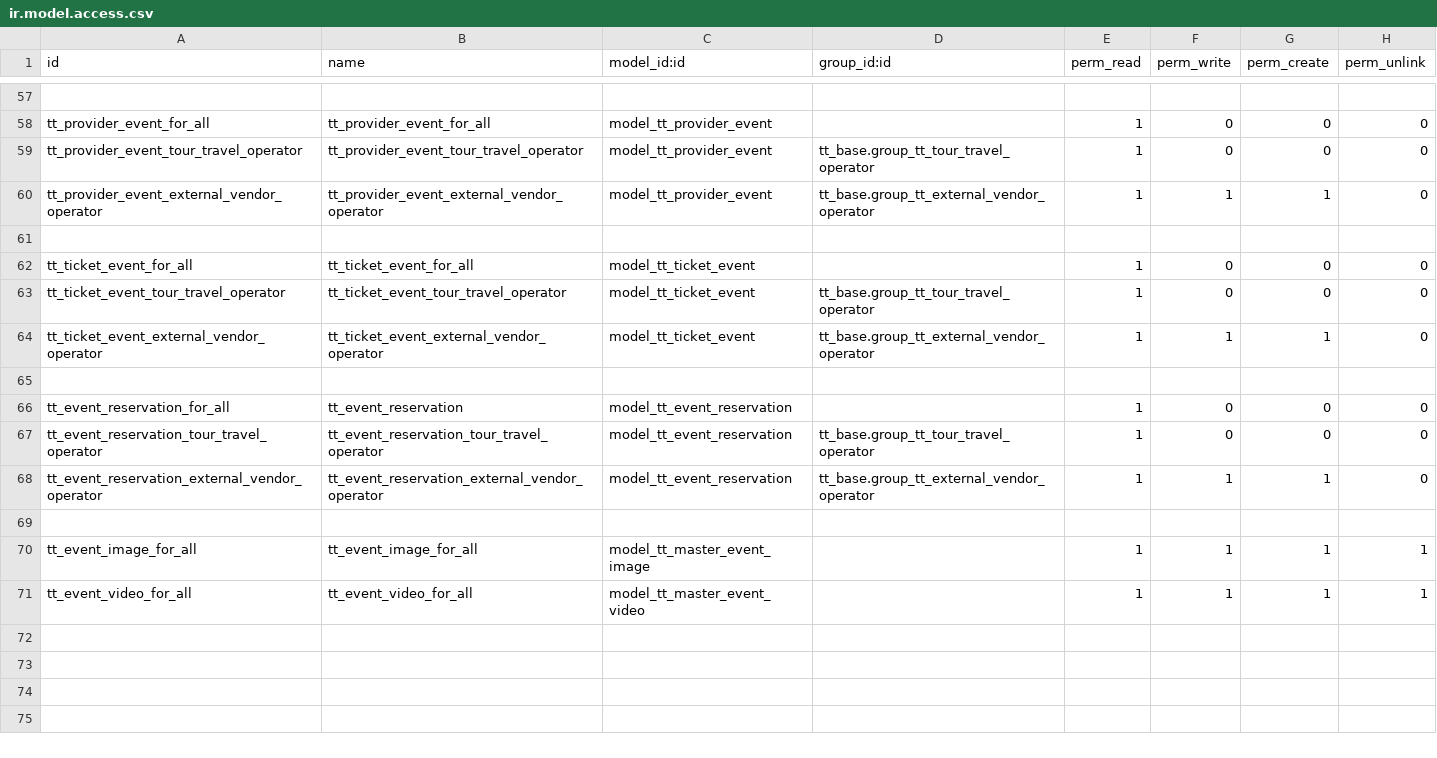
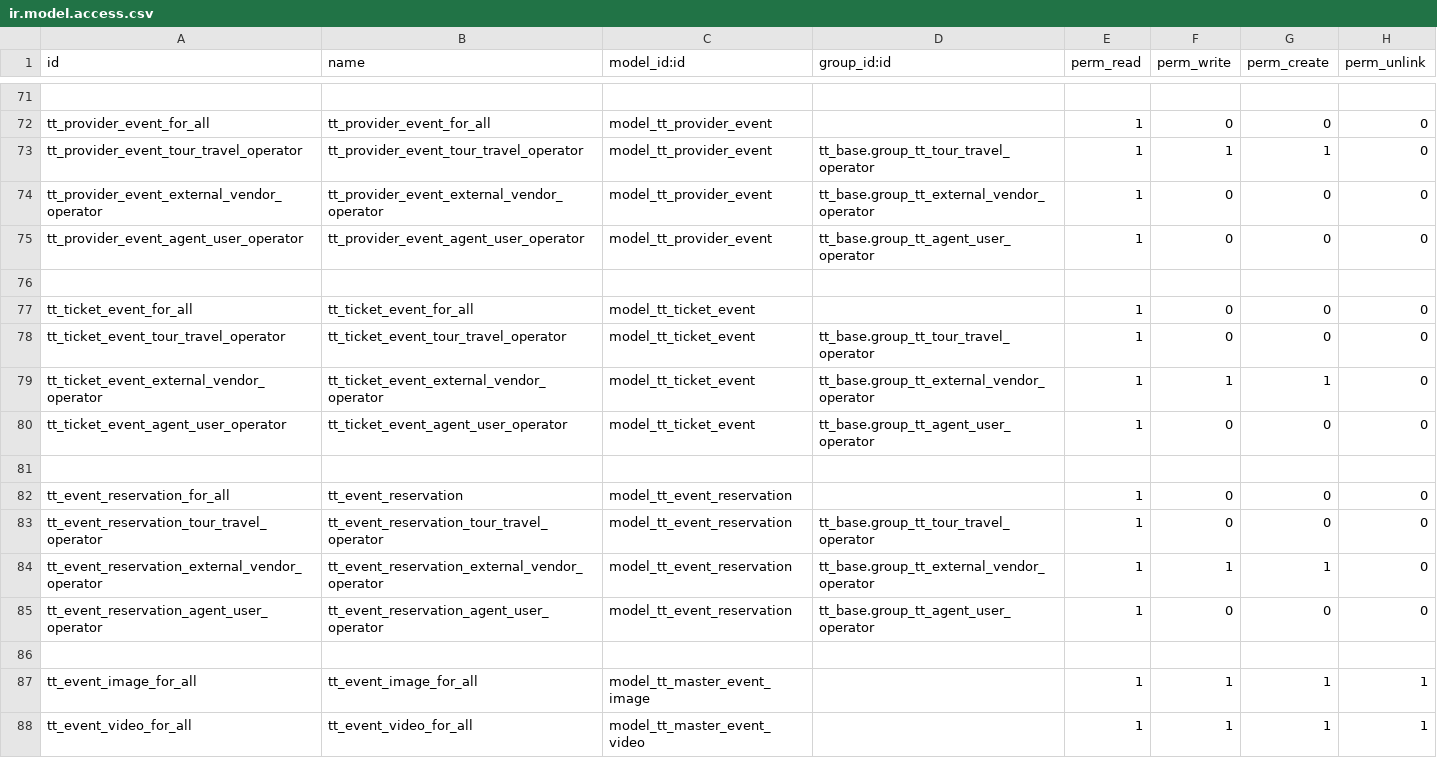
Before and after one commit to andygunawan96/odoo12_addons_tour_travel, a CSV file: tt_reservation_event/security/ir.model.access.csv, drawn as a sheet; only a part is shown, gaps mark what is left out; addresses are those after the commit; the diff covers the shown part only; the diff names each change by its address in the sheet, - before the commit and + after, or states it on an @@ line.

Commit message:
vendor tmbah fields, event security agent

```diff
--- a/tt_reservation_event/security/ir.model.access.csv
+++ b/tt_reservation_event/security/ir.model.access.csv
-F73 (perm_write): 0
+F73 (perm_write): 1
-G73 (perm_create): 0
+G73 (perm_create): 1
-F74 (perm_write): 1
+F74 (perm_write): 0
-G74 (perm_create): 1
+G74 (perm_create): 0
+row 75: tt_provider_event_agent_user_operator | tt_provider_event_agent_user_operator | model_tt_provider_event | tt_base.group_tt_agent_user_operator | 1 | 0 | 0 | 0
+row 80: tt_ticket_event_agent_user_operator | tt_ticket_event_agent_user_operator | model_tt_ticket_event | tt_base.group_tt_agent_user_operator | 1 | 0 | 0 | 0
+row 85: tt_event_reservation_agent_user_operator | tt_event_reservation_agent_user_operator | model_tt_event_reservation | tt_base.group_tt_agent_user_operator | 1 | 0 | 0 | 0
```
Also changed, not shown: 14 added rows and 24 edited cells elsewhere in this file, 5 other files.
